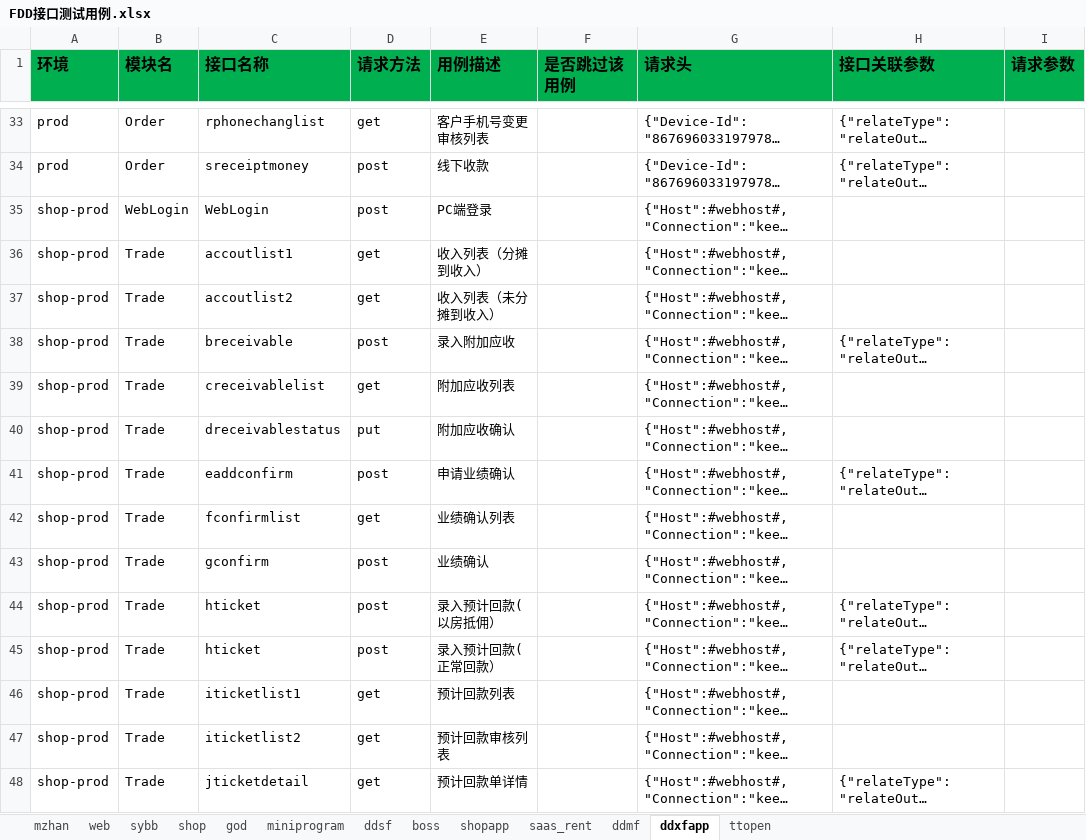
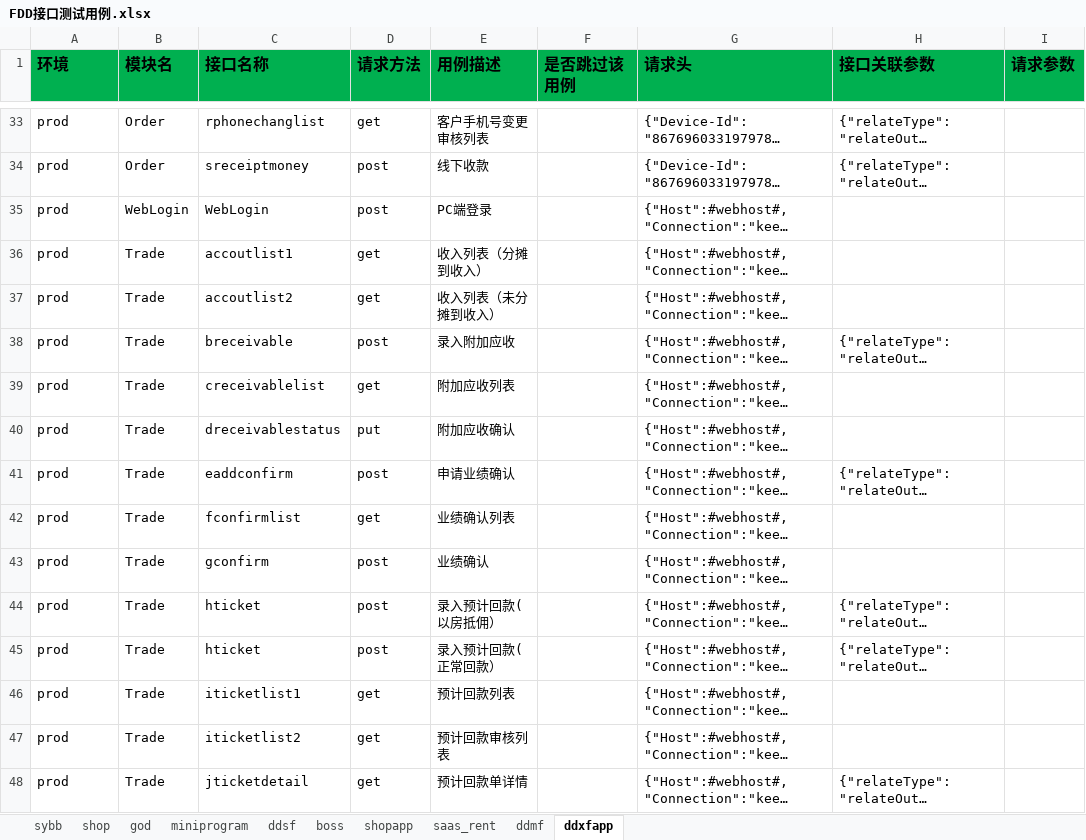
Before and after one commit to zhangdalao/Online-Inspection-New, an Excel workbook: data/FDD接口测试用例.xlsx, sheet ddxfapp, drawn as a sheet; only a part is shown, gaps mark what is left out; long unchanged cells end in …; values as stored, in another font and other column widths than the file's, no borders; the diff covers the shown part only; the diff names each change by its address in the sheet, - before the commit and + after, or states it on an @@ line.

```diff
--- a/data/FDD接口测试用例.xlsx (sheet ddxfapp)
+++ b/data/FDD接口测试用例.xlsx (sheet ddxfapp)
-sheet tab: mzhan
-sheet tab: web
-sheet tab: ttopen
-A35:A48 (环境): shop-prod
+A35:A48 (环境): prod
```
Also changed, not shown: 58 edited cells elsewhere in this sheet, 1 other file.
